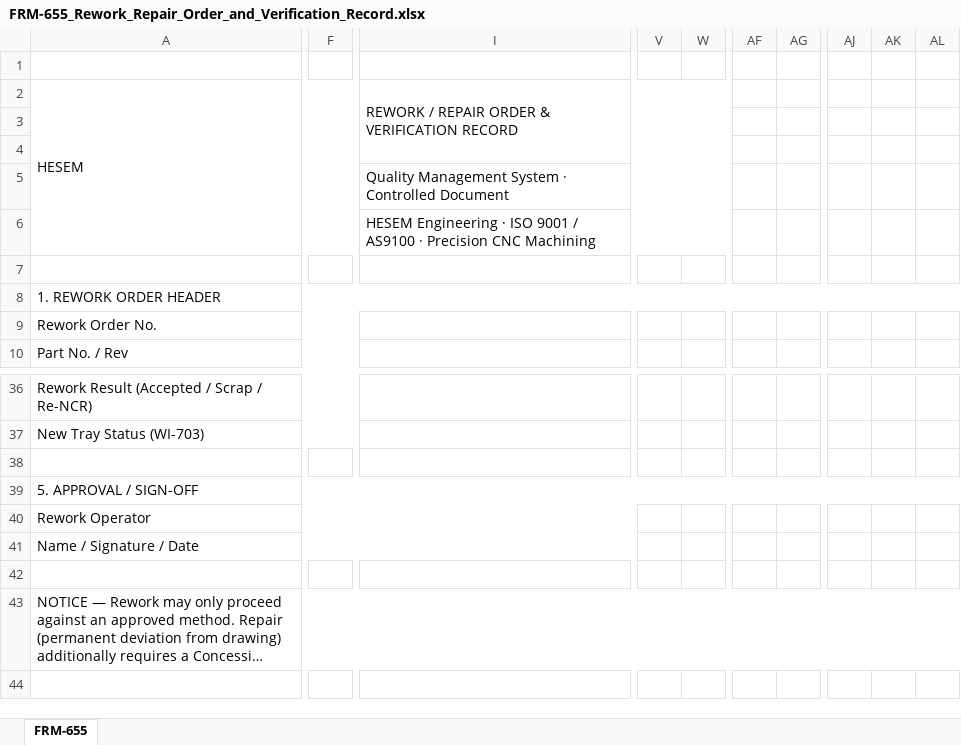
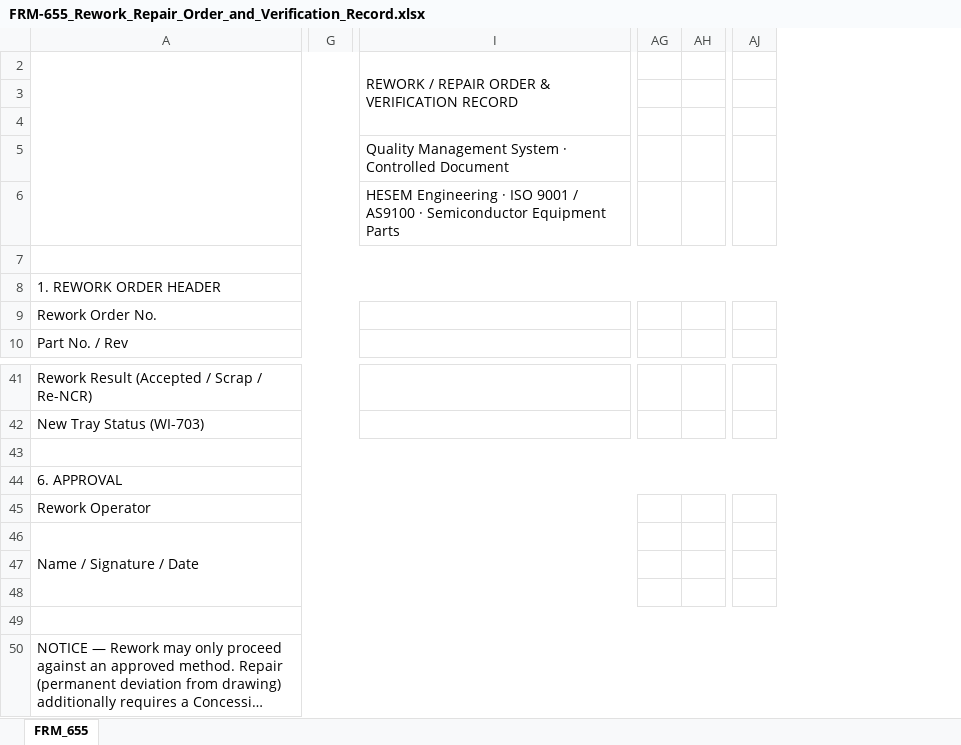
Before and after one commit to sanhvo86-hesem/mom, an Excel workbook: mom/docs/forms/frm-600-inspection/FRM-655_Rework_Repair_Order_and_Verification_Record.xlsx, sheet FRM_655, drawn as a sheet; only a part is shown, gaps mark what is left out; long unchanged cells end in …; values as stored, in another font and other column widths than the file's, no cell formats; charts and pictures and conditional formats not drawn; removed rows and columns are numbered as before the commit, all else as after; rows hold the shown columns only; the diff covers the shown part only; the diff names each change by its address in the sheet, - before the commit and + after, or states it on an @@ line.

```diff
--- a/mom/docs/forms/frm-600-inspection/FRM-655_Rework_Repair_Order_and_Verification_Record.xlsx (sheet FRM_655)
+++ b/mom/docs/forms/frm-600-inspection/FRM-655_Rework_Repair_Order_and_Verification_Record.xlsx (sheet FRM_655)
-sheet tab: FRM-655
+sheet tab: FRM_655
-column F, empty
+column G, empty
-column V, empty
-column W, empty
-column AF, empty
-column AG, empty
+column AG, empty
+column AH, empty
-column AJ, empty
-column AK, empty
-column AL, empty
+column AJ, empty
-row 1: (empty)
-A2: HESEM
+A2: (empty)
-I6: …AS9100 · Precision CNC Machining
+I6: …AS9100 · Semiconductor Equipment Parts
+A7:AJ7 merged
+A43:AJ43 merged
-A44: 5. APPROVAL / SIGN-OFF
+A44: 6. APPROVAL
-A41:M41 merged
+A46:M48 merged
+row 48: (empty)
+row 49: (empty)
```
Also changed, not shown: 8 added rows, 3 removed rows, 3 added columns, 1 removed column, 10 edited cells and merged cells elsewhere in this sheet, cell formats, charts or pictures, mom/docs/forms/frm-300-technical/FRM-312_Ballooned_Drawing_Characteristic_Accountability_Sheet.xlsx, mom/docs/forms/frm-500-production/FRM-515_Tool_Change_Verification_Record.xlsx, 8 other files.
